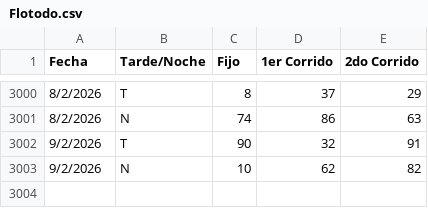
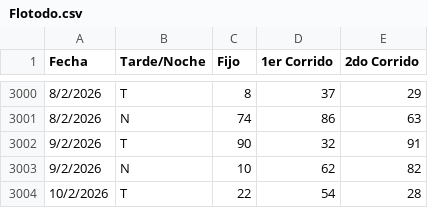
Before and after one commit to 3ln3gro735-lgtm/Flotodo, a CSV file: Flotodo.csv, drawn as a sheet; only a part is shown, gaps mark what is left out.

Commit message:
Update Flotodo.csv

```diff
--- a/Flotodo.csv
+++ b/Flotodo.csv
@@ -3003 +3003,2 @@ Fecha;Tarde/Noche;Fijo;1er Corrido;2do Corrido
 9/2/2026;N;10;62;82
+10/2/2026;T;22;54;28
```
